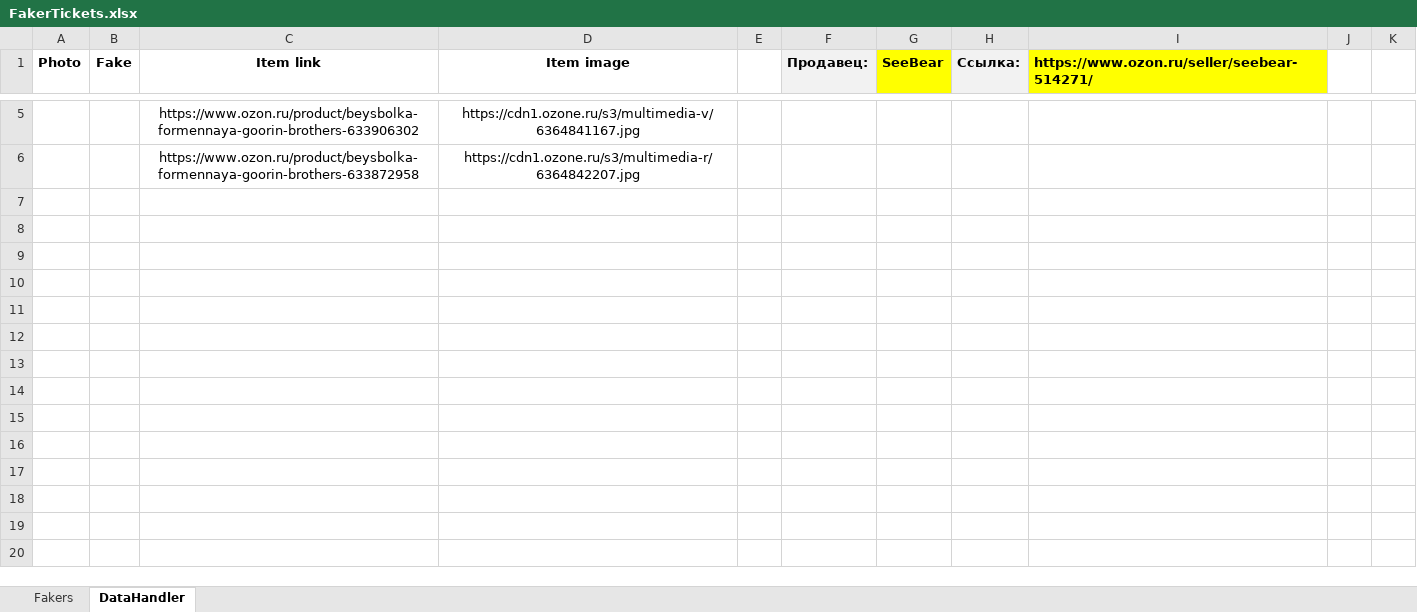
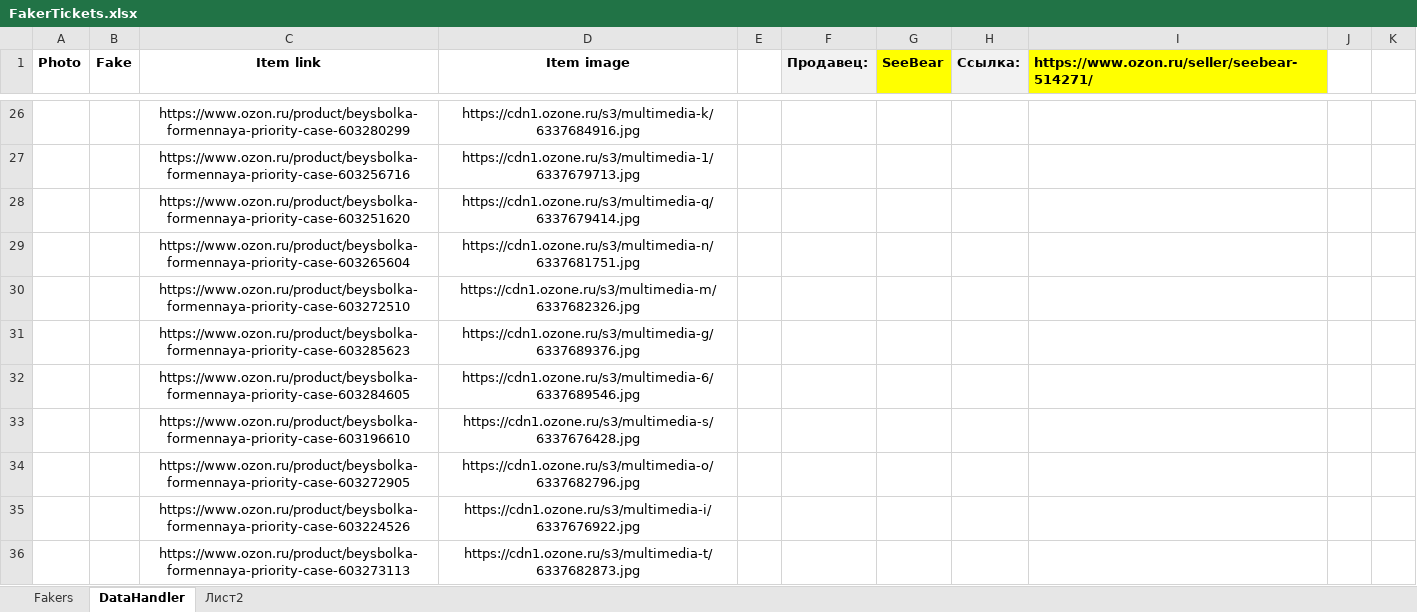
Before and after one commit to seyanaracore/HatsAndCaps, an Excel workbook: Excel/FakerTickets.xlsx, sheet DataHandler, drawn as a sheet; only a part is shown, gaps mark what is left out; values as stored, in another font and other column widths than the file's, no borders; conditional formats not drawn; addresses are those after the commit; the diff covers the shown part only; the diff names each change by its address in the sheet, - before the commit and + after, or states it on an @@ line.

Commit message:
ozon tickets

```diff
--- a/Excel/FakerTickets.xlsx (sheet DataHandler)
+++ b/Excel/FakerTickets.xlsx (sheet DataHandler)
+sheet tab: Лист2
-C26 (Item link): https://www.ozon.ru/product/beysbolka-formennaya-goorin-brothers-633906302
+C26 (Item link): https://www.ozon.ru/product/beysbolka-formennaya-priority-case-603280299
-D26 (Item image): https://cdn1.ozone.ru/s3/multimedia-v/6364841167.jpg
+D26 (Item image): https://cdn1.ozone.ru/s3/multimedia-k/6337684916.jpg
+row 27:  |  | https://www.ozon.ru/product/beysbolka-formennaya-priority-case-603256716 | https://cdn1.ozone.ru/s3/multimedia-1/6337679713.jpg
+row 28:  |  | https://www.ozon.ru/product/beysbolka-formennaya-priority-case-603251620 | https://cdn1.ozone.ru/s3/multimedia-q/6337679414.jpg
+row 29:  |  | https://www.ozon.ru/product/beysbolka-formennaya-priority-case-603265604 | https://cdn1.ozone.ru/s3/multimedia-n/6337681751.jpg
-C30 (Item link): https://www.ozon.ru/product/beysbolka-formennaya-goorin-brothers-633872958
+C30 (Item link): https://www.ozon.ru/product/beysbolka-formennaya-priority-case-603272510
-D30 (Item image): https://cdn1.ozone.ru/s3/multimedia-r/6364842207.jpg
+D30 (Item image): https://cdn1.ozone.ru/s3/multimedia-m/6337682326.jpg
+row 31:  |  | https://www.ozon.ru/product/beysbolka-formennaya-priority-case-603285623 | https://cdn1.ozone.ru/s3/multimedia-g/6337689376.jpg
+row 32:  |  | https://www.ozon.ru/product/beysbolka-formennaya-priority-case-603284605 | https://cdn1.ozone.ru/s3/multimedia-6/6337689546.jpg
+row 33:  |  | https://www.ozon.ru/product/beysbolka-formennaya-priority-case-603196610 | https://cdn1.ozone.ru/s3/multimedia-s/6337676428.jpg
+row 34:  |  | https://www.ozon.ru/product/beysbolka-formennaya-priority-case-603272905 | https://cdn1.ozone.ru/s3/multimedia-o/6337682796.jpg
+row 35:  |  | https://www.ozon.ru/product/beysbolka-formennaya-priority-case-603224526 | https://cdn1.ozone.ru/s3/multimedia-i/6337676922.jpg
+row 36:  |  | https://www.ozon.ru/product/beysbolka-formennaya-priority-case-603273113 | https://cdn1.ozone.ru/s3/multimedia-t/6337682873.jpg
```
Also changed, not shown: 21 added rows and 7 edited cells elsewhere in this sheet, sheet Fakers, hidden cells.
